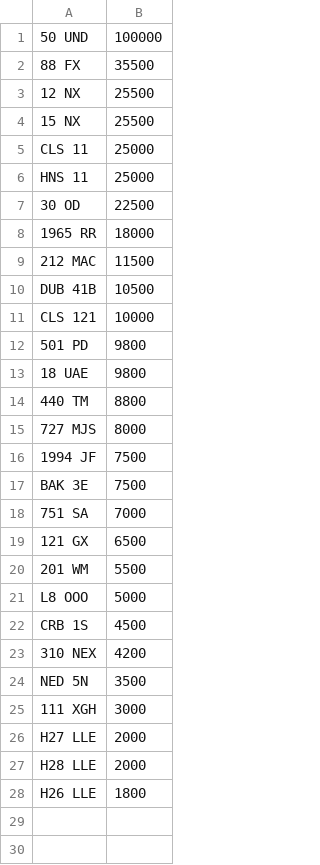
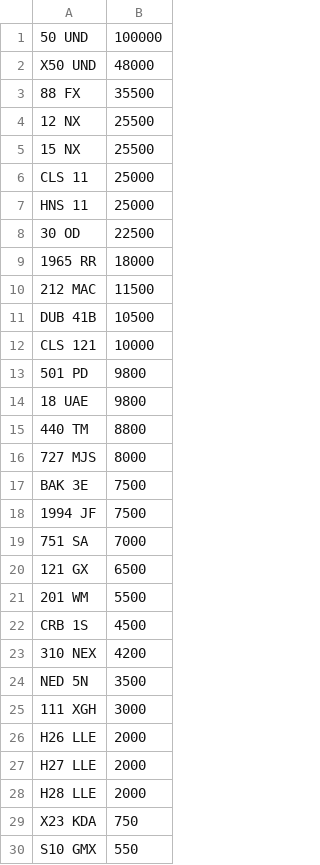
Before and after one commit to jamessaperia/simplyreg, a CSV file: csv/KAREN_PLUSVAT_0.csv, drawn as a sheet.

```diff
--- a/csv/KAREN_PLUSVAT_0.csv
+++ b/csv/KAREN_PLUSVAT_0.csv
@@ -1,2 +1,3 @@
 50 UND,100000
+X50 UND,48000
 88 FX,35500
@@ -15,4 +16,4 @@ CLS 121,10000
 727 MJS,8000
+BAK 3E,7500
 1994 JF,7500
-BAK 3E,7500
 751 SA,7000
@@ -20,3 +21,2 @@ BAK 3E,7500
 201 WM,5500
-L8 OOO,5000
 CRB 1S,4500
@@ -25,4 +25,6 @@ NED 5N,3500
 111 XGH,3000
+H26  LLE,2000
 H27 LLE,2000
 H28 LLE,2000
-H26 LLE,1800
+X23 KDA,750
+S10 GMX,550
```
Also changed, not shown: csv/KAREN_NOVAT_0.csv.
